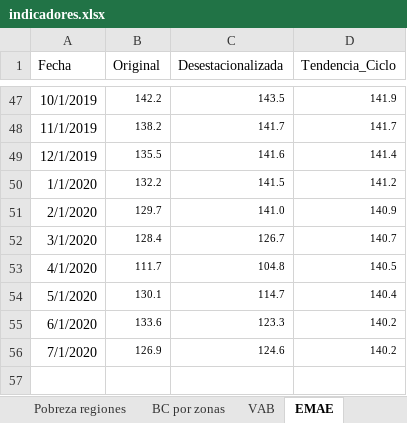
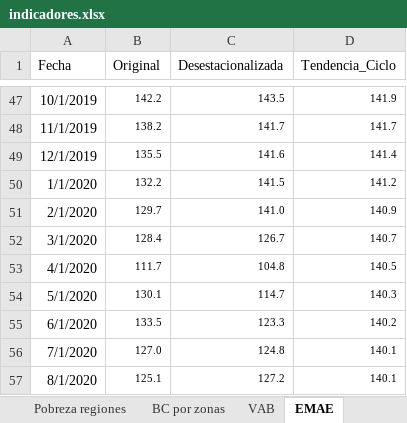
Before and after one commit to NahuelBargas/indeco, an Excel workbook: bases/indicadores.xlsx, sheet EMAE, drawn as a sheet; only a part is shown, gaps mark what is left out; values as stored, in another font and other column widths than the file's, no borders; the diff names each change by its address in the sheet, - before the commit and + after, or states it on an @@ line.

Commit message:
"Actualizando datos de comercio exterior, resultado fiscal y Emae"

```diff
--- a/bases/indicadores.xlsx (sheet EMAE)
+++ b/bases/indicadores.xlsx (sheet EMAE)
-D54 (Tendencia_Ciclo): 140.4
+D54 (Tendencia_Ciclo): 140.3
-B55 (Original): 133.6
+B55 (Original): 133.5
-B56 (Original): 126.9
+B56 (Original): 127.0
-C56 (Desestacionalizada): 124.6
+C56 (Desestacionalizada): 124.8
-D56 (Tendencia_Ciclo): 140.2
+D56 (Tendencia_Ciclo): 140.1
+row 57: 8/1/2020 | 125.1 | 127.2 | 140.1
```
Also changed, not shown: sheet BC por zonas, 3 other files.
